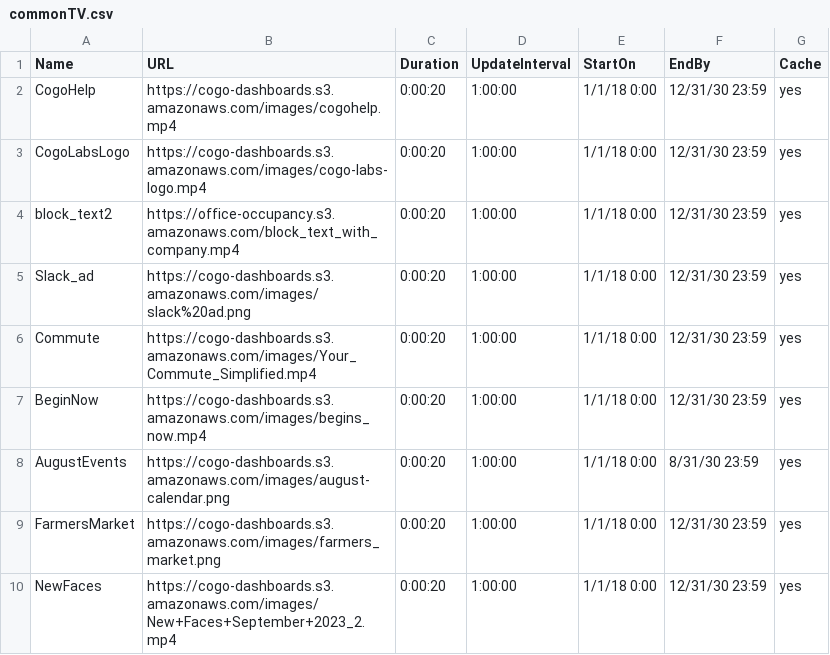
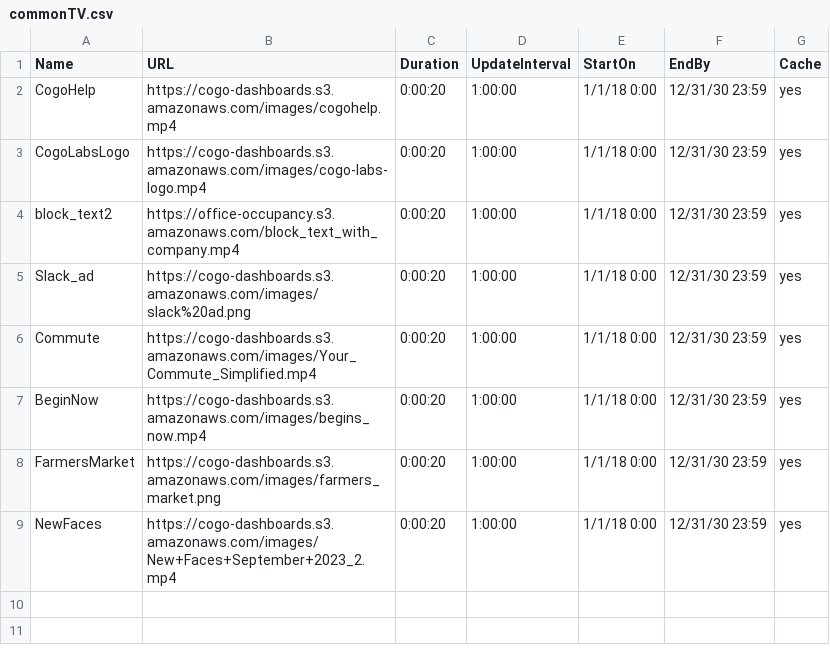
Before and after one commit to cogo-roadmaps/exhibits, a CSV file: csv/commonTV.csv, drawn as a sheet; the diff names each change by its address in the sheet, - before the commit and + after, or states it on an @@ line.

Commit message:
Update commonTV.csv

```diff
--- a/csv/commonTV.csv
+++ b/csv/commonTV.csv
-row 8: AugustEvents | https://cogo-dashboards.s3.amazonaws.com/images/august-calendar.png | 0:00:20 | 1:00:00 | 1/1/18 0:00 | 8/31/30 23:59 | yes
```
